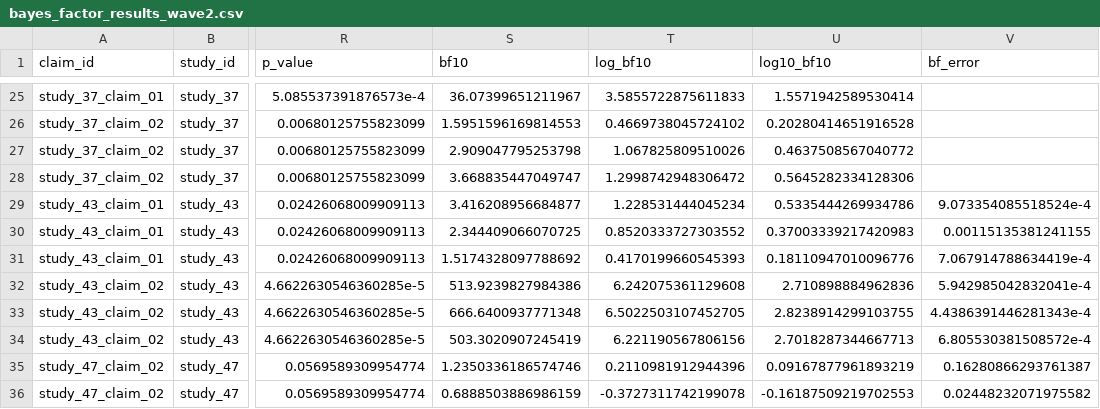
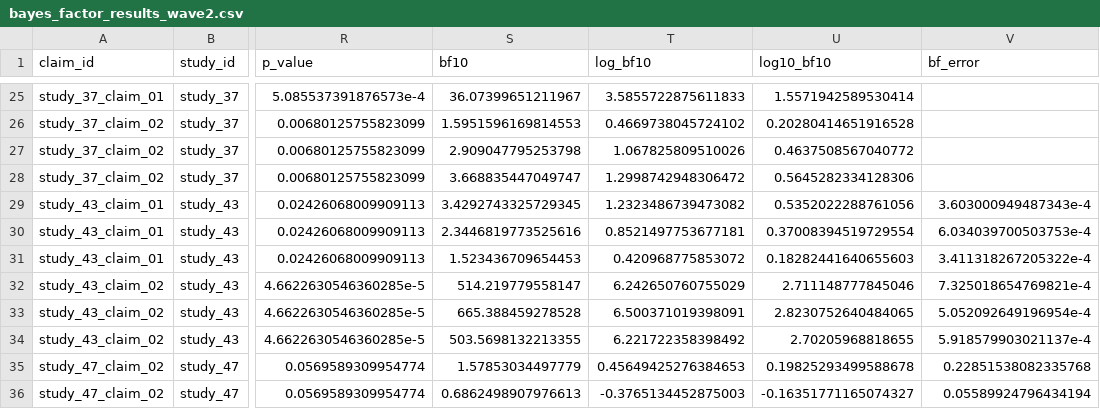
Before and after one commit to carmojudicemota/bayesian-reanalysis, a CSV file: outputs/tables/bayes_factor_results_wave2.csv, drawn as a sheet; only a part is shown, gaps mark what is left out; the diff covers the shown part only; the diff names each change by its address in the sheet, - before the commit and + after, or states it on an @@ line.

```diff
--- a/outputs/tables/bayes_factor_results_wave2.csv
+++ b/outputs/tables/bayes_factor_results_wave2.csv
-S29 (bf10): 3.416208956684877
+S29 (bf10): 3.4292743325729345
-T29 (log_bf10): 1.228531444045234
+T29 (log_bf10): 1.2323486739473082
-U29 (log10_bf10): 0.5335444269934786
+U29 (log10_bf10): 0.5352022288761056
-V29 (bf_error): 9.073354085518524e-4
+V29 (bf_error): 3.603000949487343e-4
-S30 (bf10): 2.344409066070725
+S30 (bf10): 2.3446819773525616
-T30 (log_bf10): 0.8520333727303552
+T30 (log_bf10): 0.8521497753677181
-U30 (log10_bf10): 0.37003339217420983
+U30 (log10_bf10): 0.37008394519729554
-V30 (bf_error): 0.00115135381241155
+V30 (bf_error): 6.034039700503753e-4
-S31 (bf10): 1.5174328097788692
+S31 (bf10): 1.523436709654453
-T31 (log_bf10): 0.4170199660545393
+T31 (log_bf10): 0.420968775853072
-U31 (log10_bf10): 0.18110947010096776
+U31 (log10_bf10): 0.18282441640655603
-V31 (bf_error): 7.067914788634419e-4
+V31 (bf_error): 3.411318267205322e-4
-S32 (bf10): 513.9239827984386
+S32 (bf10): 514.219779558147
-T32 (log_bf10): 6.242075361129608
+T32 (log_bf10): 6.242650760755029
-U32 (log10_bf10): 2.710898884962836
+U32 (log10_bf10): 2.711148777845046
-V32 (bf_error): 5.942985042832041e-4
+V32 (bf_error): 7.325018654769821e-4
-S33 (bf10): 666.6400937771348
+S33 (bf10): 665.388459278528
-T33 (log_bf10): 6.5022503107452705
+T33 (log_bf10): 6.500371019398091
-U33 (log10_bf10): 2.8238914299103755
+U33 (log10_bf10): 2.8230752640484065
-V33 (bf_error): 4.4386391446281343e-4
+V33 (bf_error): 5.052092649196954e-4
-S34 (bf10): 503.3020907245419
+S34 (bf10): 503.5698132213355
-T34 (log_bf10): 6.221190567806156
+T34 (log_bf10): 6.221722358398492
-U34 (log10_bf10): 2.7018287344667713
+U34 (log10_bf10): 2.70205968818655
-V34 (bf_error): 6.805530381508572e-4
+V34 (bf_error): 5.918579903021137e-4
-S35 (bf10): 1.2350336186574746
+S35 (bf10): 1.57853034497779
-T35 (log_bf10): 0.2110981912944396
+T35 (log_bf10): 0.45649425276384653
-U35 (log10_bf10): 0.09167877961893219
+U35 (log10_bf10): 0.19825293499588678
-V35 (bf_error): 0.16280866293761387
+V35 (bf_error): 0.22851538082335768
-S36 (bf10): 0.6888503886986159
+S36 (bf10): 0.6862498907976613
-T36 (log_bf10): -0.3727311742199078
+T36 (log_bf10): -0.3765134452875003
-U36 (log10_bf10): -0.16187509219702553
+U36 (log10_bf10): -0.16351771165074327
-V36 (bf_error): 0.02448232071975582
+V36 (bf_error): 0.05589924796434194
```
Also changed, not shown: 112 edited cells elsewhere in this file, outputs/intermediate/study_13_bayes_factors.csv, outputs/intermediate/study_55_bayes_factors.csv, 10 other files.
